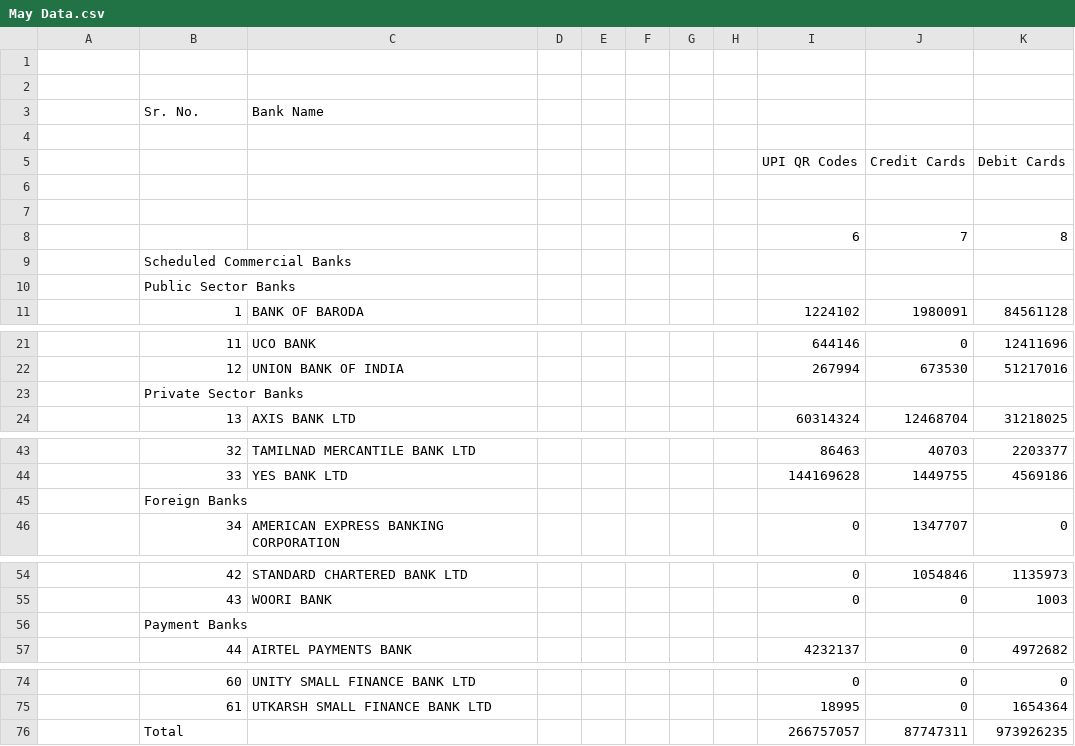
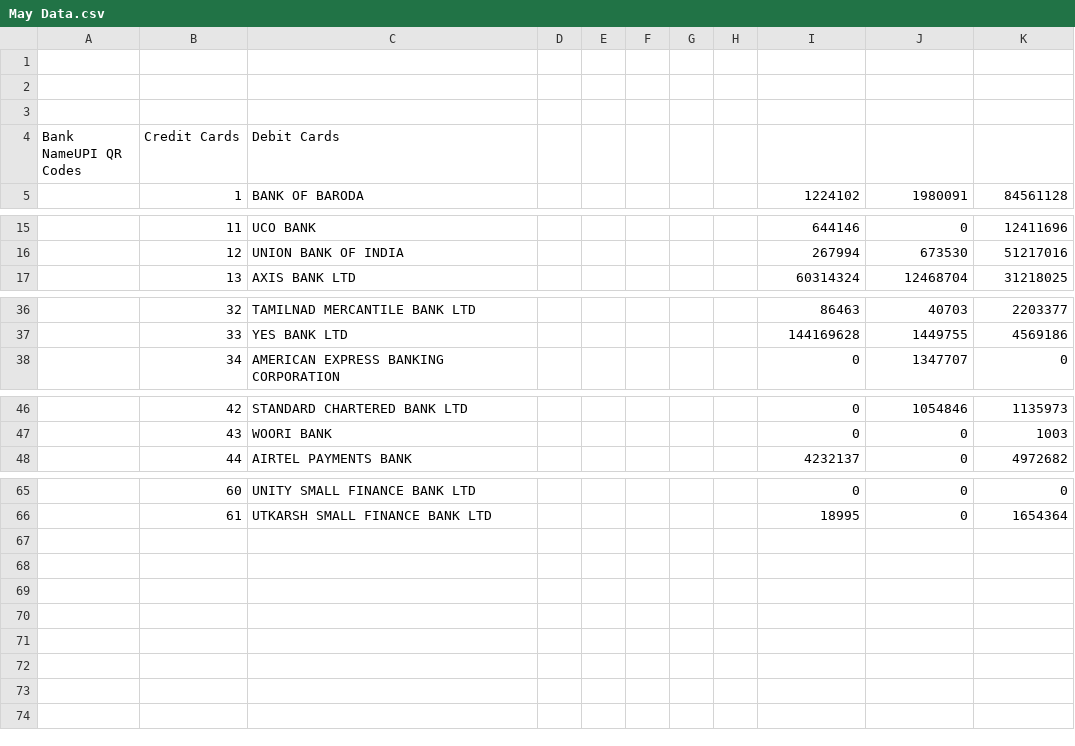
Before and after one commit to sravankumar21/Digital-payments-Data-Analysis-, a CSV file: May Data.csv, drawn as a sheet; only a part is shown, gaps mark what is left out; removed rows and columns are numbered as before the commit, all else as after; the diff names each change by its address in the sheet, - before the commit and + after, or states it on an @@ line.

Commit message:
Update May Data.csv

```diff
--- a/May Data.csv
+++ b/May Data.csv
-row 3:  | Sr. No. | Bank Name
-row 5:  |  |  |  |  |  |  |  | UPI QR Codes | Credit Cards | Debit Cards
-row 4: (empty)
+row 4: Bank NameUPI QR Codes | Credit Cards | Debit Cards
-row 7: (empty)
-row 8:  |  |  |  |  |  |  |  | 6 | 7 | 8
-row 9:  | Scheduled Commercial Banks
-row 10:  | Public Sector Banks
-row 23:  | Private Sector Banks
-row 45:  | Foreign Banks
-row 56:  | Payment Banks
-row 76:  | Total |  |  |  |  |  |  | 266757057 | 87747311 | 973926235
```
